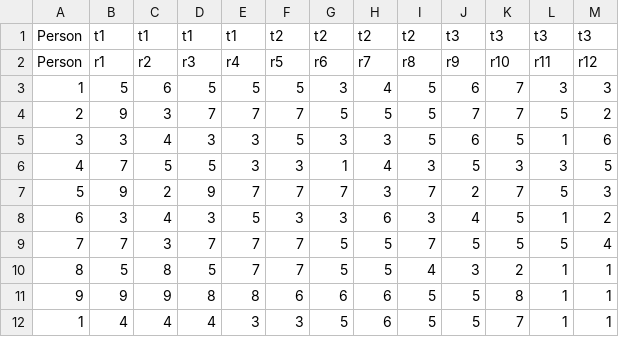
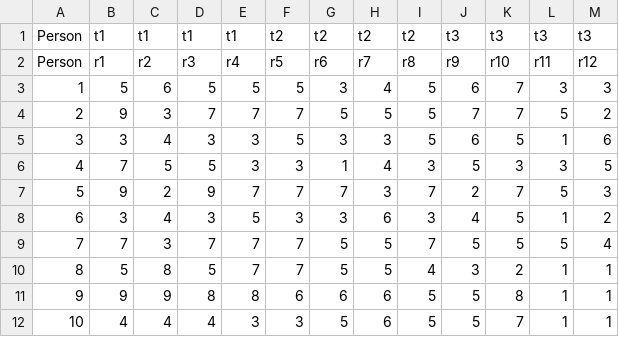
Before and after one commit to JihongZ/gTheoryShiny, a CSV file: data/SyntheticDataSetNo.4.csv, drawn as a sheet.

```diff
--- a/data/SyntheticDataSetNo.4.csv
+++ b/data/SyntheticDataSetNo.4.csv
@@ -11,2 +11,2 @@
 "9","9","9","8","8","6","6","6","5","5","8","1","1"
-"1","4","4","4","3","3","5","6","5","5","7","1","1"
+"10","4","4","4","3","3","5","6","5","5","7","1","1"
```
Also changed, not shown: 37 other files.
